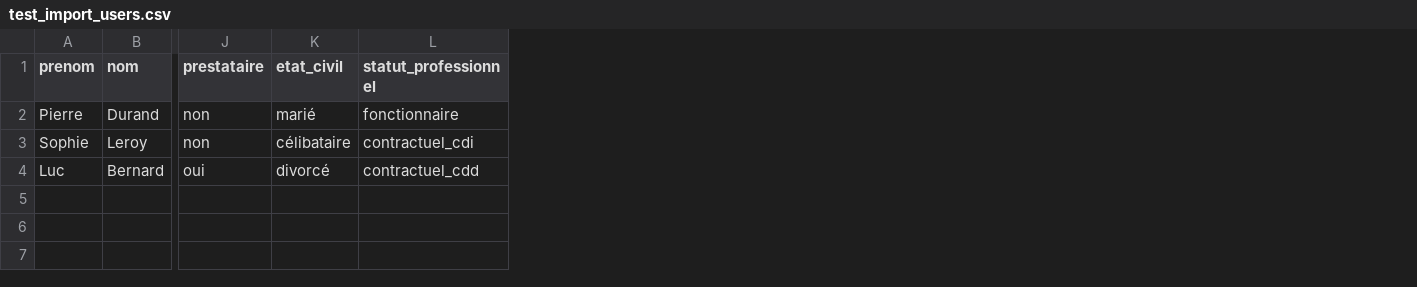
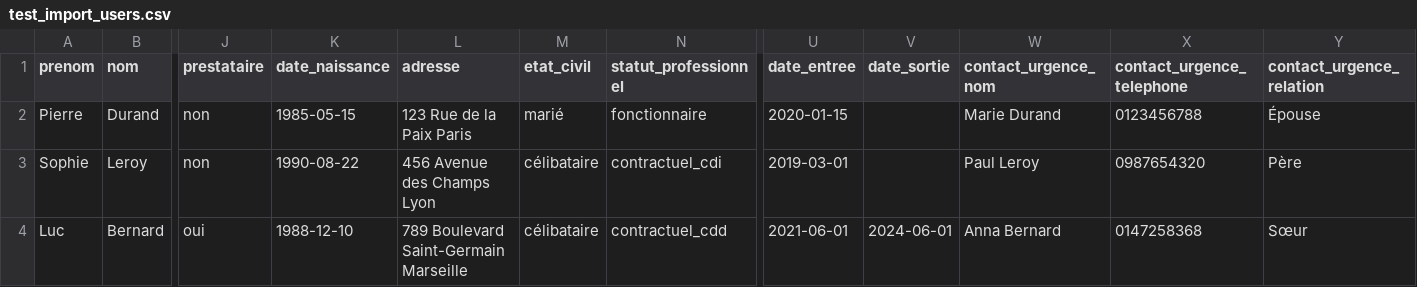
Before and after one commit to BasseND/conges-app, a CSV file: test_import_users.csv, drawn as a sheet; only a part is shown, gaps mark what is left out; addresses are those after the commit; the diff names each change by its address in the sheet, - before the commit and + after, or states it on an @@ line.

```diff
--- a/test_import_users.csv
+++ b/test_import_users.csv
+column K (date_naissance), rows 2-4: 1985-05-15 | 1990-08-22 | 1988-12-10
+column L (adresse), rows 2-4: 123 Rue de la Paix Paris | 456 Avenue des Champs Lyon | 789 Boulevard Saint-Germain Marseille
+column U (date_entree), rows 2-4: 2020-01-15 | 2019-03-01 | 2021-06-01
+column V (date_sortie), row 4: 2024-06-01
+column W (contact_urgence_nom), rows 2-4: Marie Durand | Paul Leroy | Anna Bernard
+column X (contact_urgence_telephone), rows 2-4: 0123456788 | 0987654320 | 0147258368
+column Y (contact_urgence_relation), rows 2-4: Épouse | Père | Sœur
-M4 (etat_civil): divorcé
+M4 (etat_civil): célibataire
```
Also changed, not shown: 43 other files.
